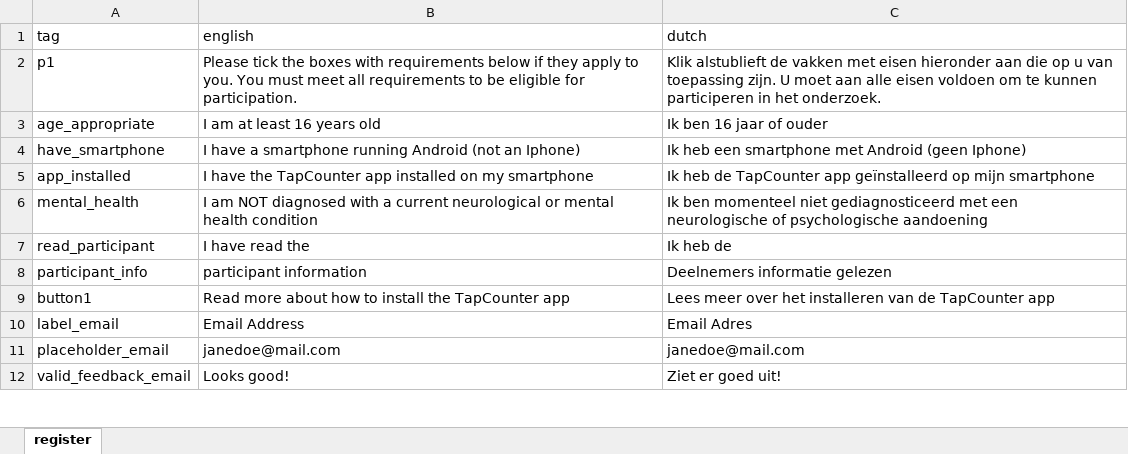
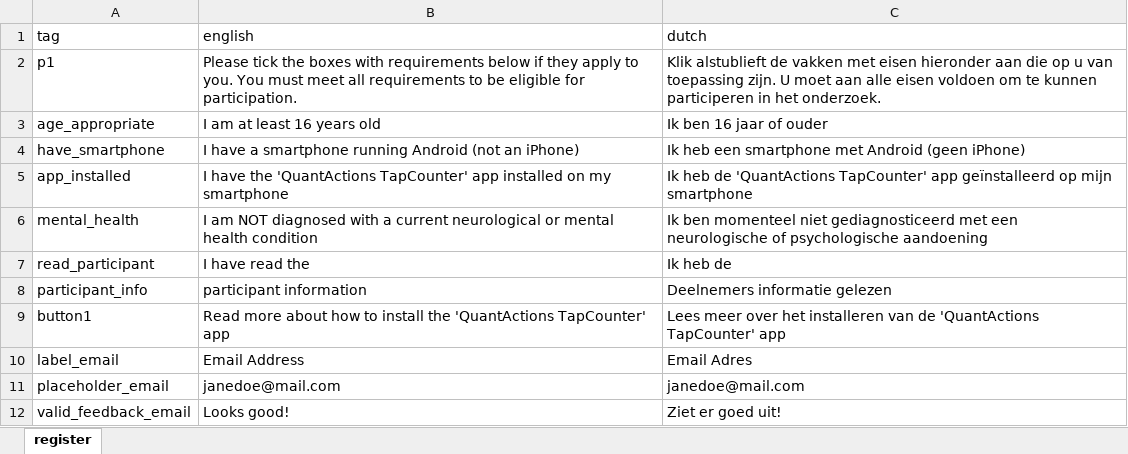
Before and after one commit to codelableidenvelux/agestudy, an Excel workbook: app/static/csv/register.xlsx, sheet register, drawn as a sheet; only a part is shown; values as stored, in another font and other column widths than the file's, no borders; the diff names each change by its address in the sheet, - before the commit and + after, or states it on an @@ line.

Commit message:
phone survey available after 3 weeks and some textual changes

```diff
--- a/app/static/csv/register.xlsx (sheet register)
+++ b/app/static/csv/register.xlsx (sheet register)
-B4 (english): …(not an Iphone)
+B4 (english): …(not an iPhone)
-C4 (dutch): …Android (geen Iphone)
+C4 (dutch): …Android (geen iPhone)
-B5 (english): …have the TapCounter app installed…
+B5 (english): …have the 'QuantActions TapCounter' app installed…
-C5 (dutch): …heb de TapCounter app geïnstalleerd…
+C5 (dutch): …heb de 'QuantActions TapCounter' app geïnstalleerd…
-B9 (english): …install the TapCounter app
+B9 (english): …install the 'QuantActions TapCounter' app
-C9 (dutch): …van de TapCounter app
+C9 (dutch): …van de 'QuantActions TapCounter' app
```
Also changed, not shown: app/static/csv/eeg.xlsx, 8 other files.
